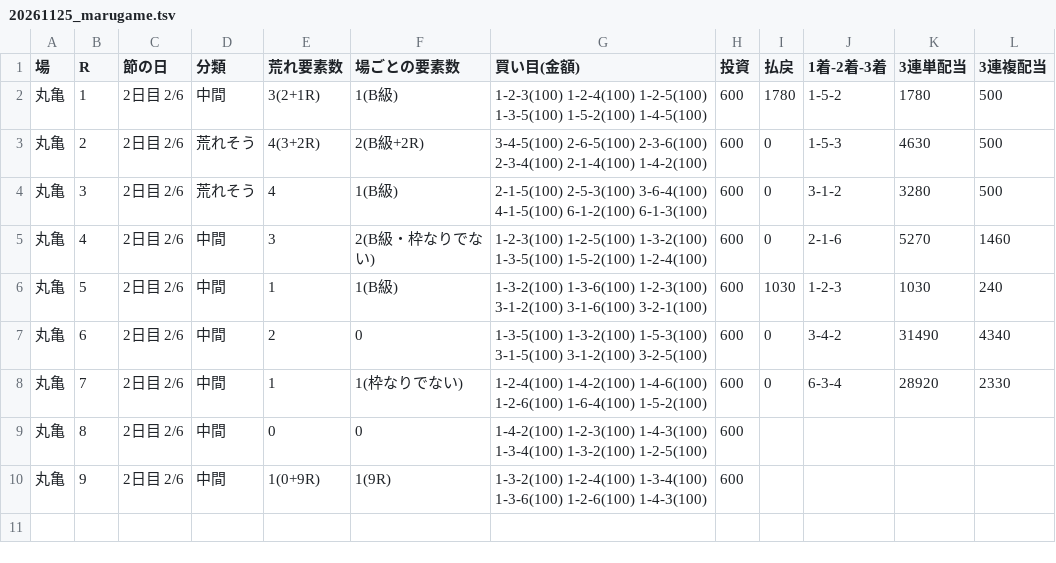
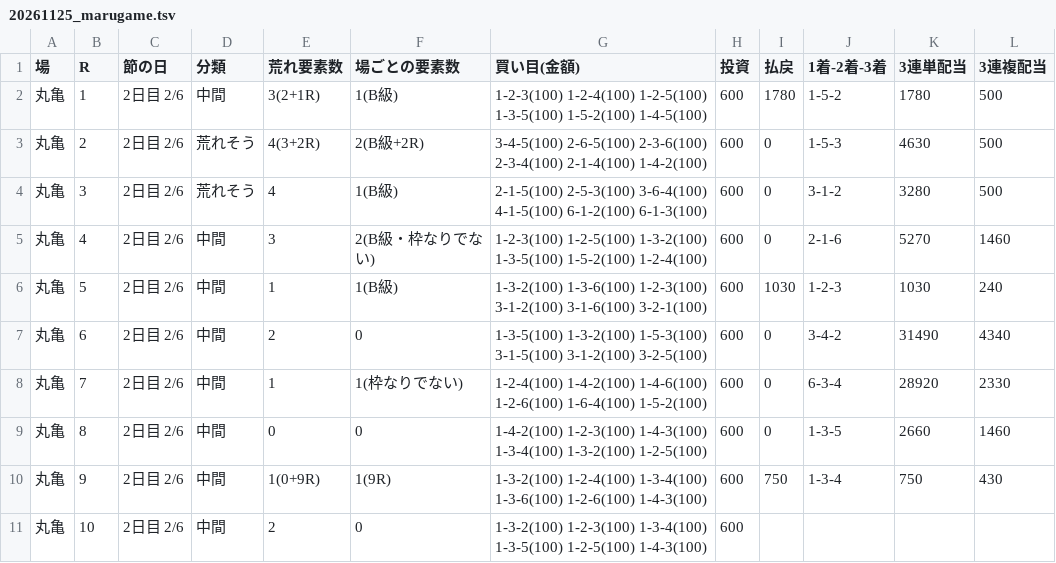
Before and after one commit to 777peipeipei-cmd/777reposi, a TSV file: notes/picks/20261125_marugame.tsv, drawn as a sheet.

```diff
--- a/notes/picks/20261125_marugame.tsv
+++ b/notes/picks/20261125_marugame.tsv
@@ -8,3 +8,4 @@
 丸亀	7	2日目 2/6	中間	1	1(枠なりでない)	1-2-4(100) 1-4-2(100) 1-4-6(100) 1-2-6(100) 1-6-4(100) 1-5-2(100)	600	0	6-3-4	28920	2330
-丸亀	8	2日目 2/6	中間	0	0	1-4-2(100) 1-2-3(100) 1-4-3(100) 1-3-4(100) 1-3-2(100) 1-2-5(100)	600				
-丸亀	9	2日目 2/6	中間	1(0+9R)	1(9R)	1-3-2(100) 1-2-4(100) 1-3-4(100) 1-3-6(100) 1-2-6(100) 1-4-3(100)	600				
+丸亀	8	2日目 2/6	中間	0	0	1-4-2(100) 1-2-3(100) 1-4-3(100) 1-3-4(100) 1-3-2(100) 1-2-5(100)	600	0	1-3-5	2660	1460
+丸亀	9	2日目 2/6	中間	1(0+9R)	1(9R)	1-3-2(100) 1-2-4(100) 1-3-4(100) 1-3-6(100) 1-2-6(100) 1-4-3(100)	600	750	1-3-4	750	430
+丸亀	10	2日目 2/6	中間	2	0	1-3-2(100) 1-2-3(100) 1-3-4(100) 1-3-5(100) 1-2-5(100) 1-4-3(100)	600				
```
